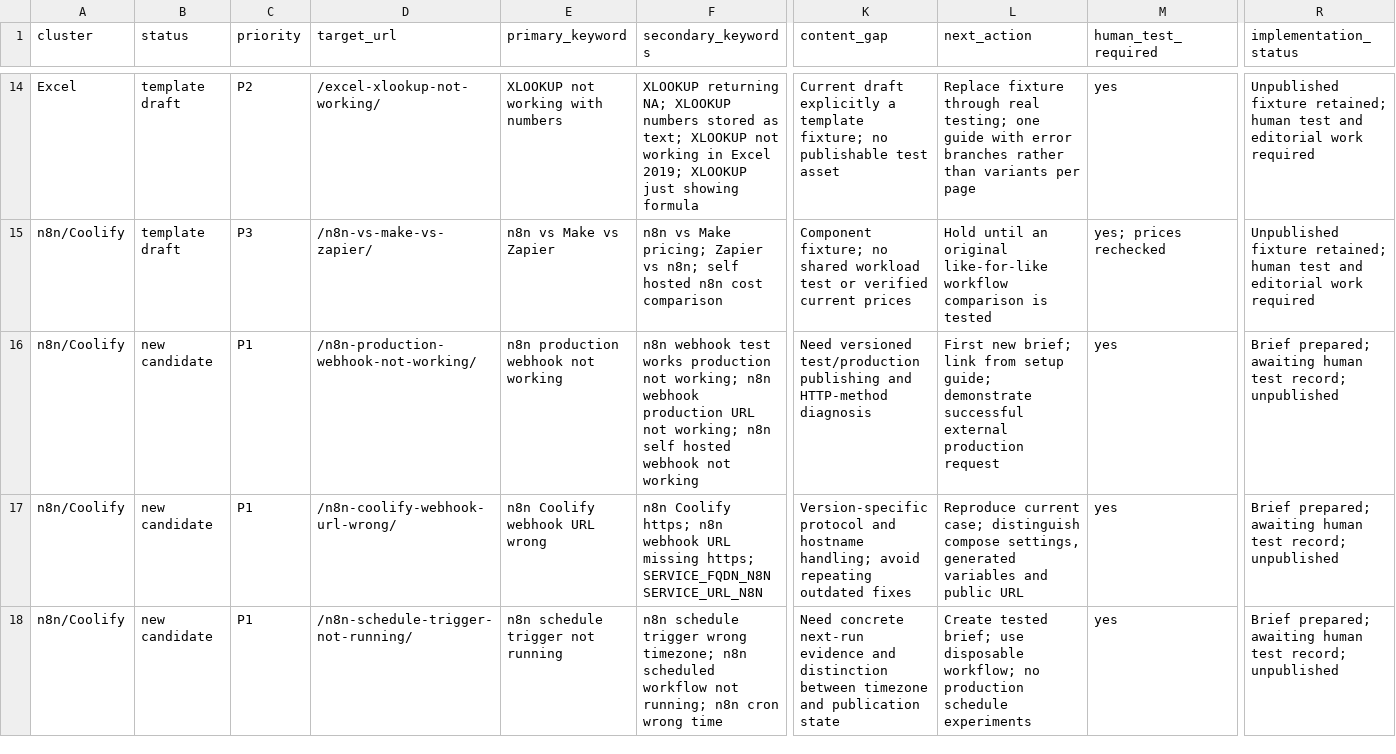
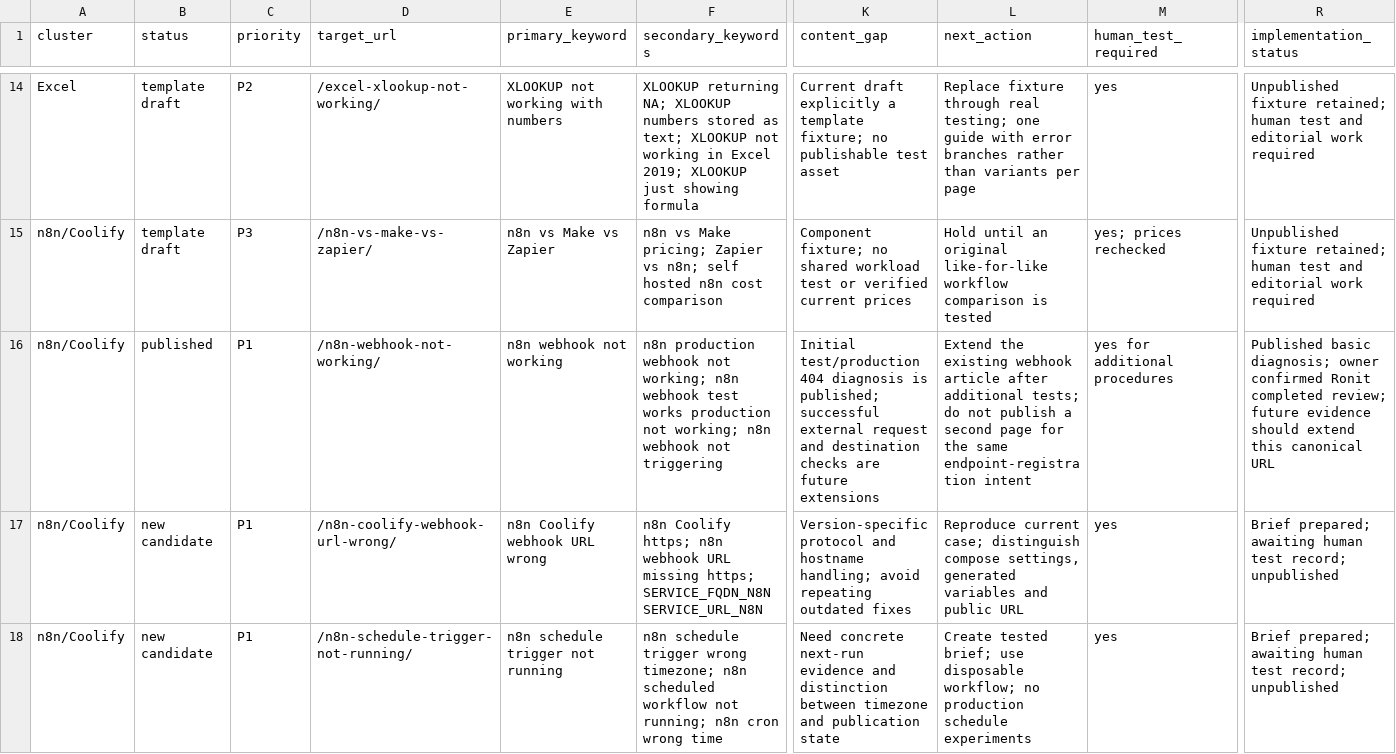
Before and after one commit to AntByteLabs/a2z-skills, a CSV file: docs/seo/keyword-map-2026-10-26.csv, drawn as a sheet; only a part is shown, gaps mark what is left out; the diff names each change by its address in the sheet, - before the commit and + after, or states it on an @@ line.

Commit message:
Record confirmed webhook review and require named procedure testers

```diff
--- a/docs/seo/keyword-map-2026-10-26.csv
+++ b/docs/seo/keyword-map-2026-10-26.csv
-B16 (status): new candidate
+B16 (status): published
-D16 (target_url): /n8n-production-webhook-not-working/
+D16 (target_url): /n8n-webhook-not-working/
-E16 (primary_keyword): n8n production webhook not working
+E16 (primary_keyword): n8n webhook not working
-F16 (secondary_keywords): n8n webhook test works production not working; n8n webhook production URL not working; n8n self hosted webhook not working
+F16 (secondary_keywords): n8n production webhook not working; n8n webhook test works production not working; n8n webhook not triggering
-K16 (content_gap): Need versioned test/production publishing and HTTP-method diagnosis
+K16 (content_gap): Initial test/production 404 diagnosis is published; successful external request and destination checks are future extensions
-L16 (next_action): First new brief; link from setup guide; demonstrate successful external production request
+L16 (next_action): Extend the existing webhook article after additional tests; do not publish a second page for the same endpoint-registration intent
-M16 (human_test_required): yes
+M16 (human_test_required): yes for additional procedures
-R16 (implementation_status): Brief prepared; awaiting human test record; unpublished
+R16 (implementation_status): Published basic diagnosis; owner confirmed Ronit completed review; future evidence should extend this canonical URL
```
Also changed, not shown: 14 other files.
